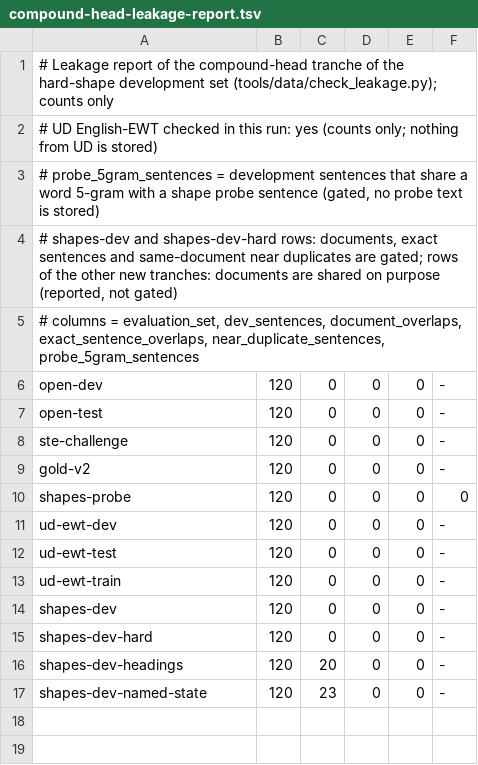
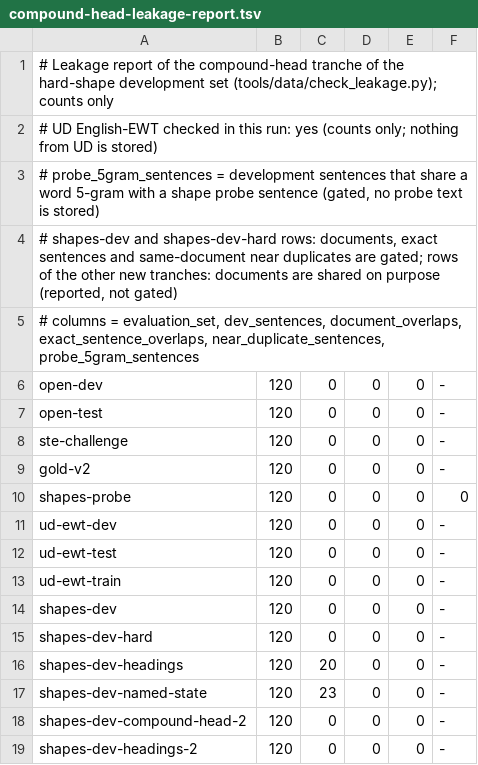
Before and after one commit to demaconsulting/PartOfSpeech, a TSV file: data/eval/shapes-dev/compound-head-leakage-report.tsv, drawn as a sheet.

```diff
--- a/data/eval/shapes-dev/compound-head-leakage-report.tsv
+++ b/data/eval/shapes-dev/compound-head-leakage-report.tsv
@@ -17 +17,3 @@ shapes-dev-headings	120	20	0	0	-
 shapes-dev-named-state	120	23	0	0	-
+shapes-dev-compound-head-2	120	0	0	0	-
+shapes-dev-headings-2	120	0	0	0	-
```
Also changed, not shown: data/MANIFEST.tsv, data/eval/shapes-dev/headings-leakage-report.tsv, 30 other files.
